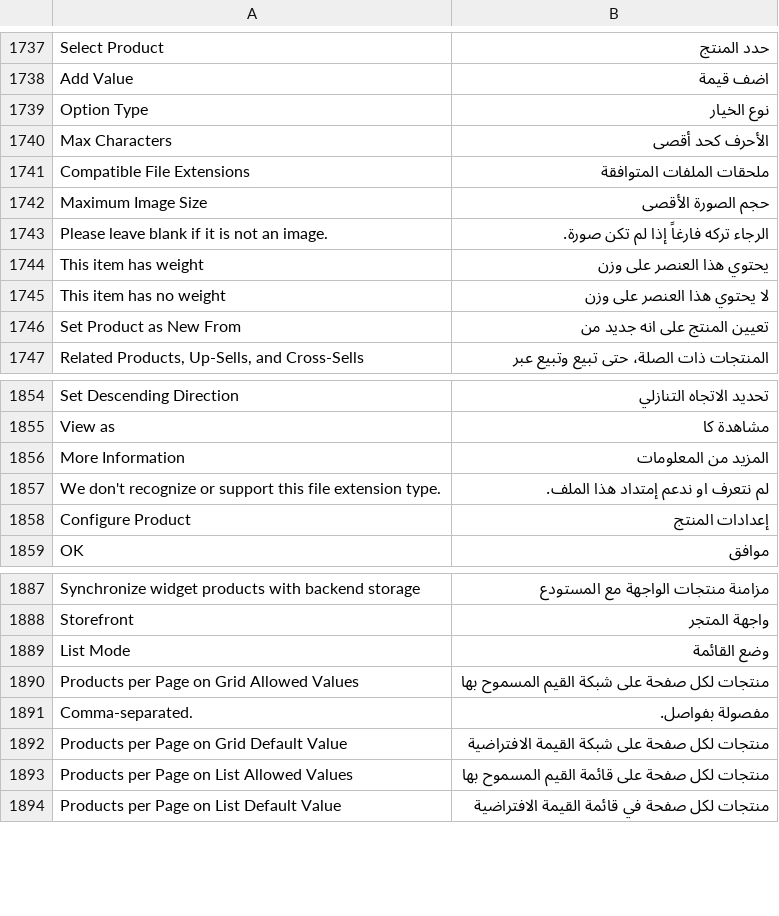
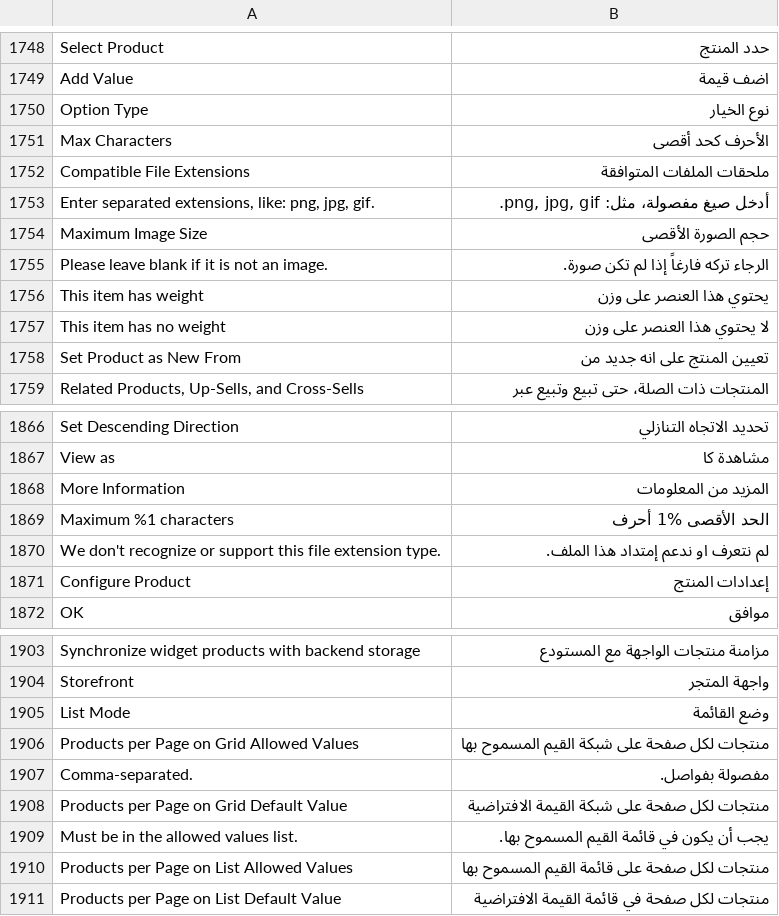
Before and after one commit to magento-l10n/language-ar_SA, a CSV file: ar_SA.csv, drawn as a sheet; only a part is shown, gaps mark what is left out; the diff covers the shown part only; the diff names each change by its address in the sheet, - before the commit and + after, or states it on an @@ line.

```diff
--- a/ar_SA.csv
+++ b/ar_SA.csv
+row 1753: Enter separated extensions, like: png, jpg, gif. | أدخل صيغ مفصولة، مثل: png, jpg, gif.
+row 1869: Maximum %1 characters | الحد الأقصى %1 أحرف
+row 1909: Must be in the allowed values list. | يجب أن يكون في قائمة القيم المسموح بها.
```
Also changed, not shown: 18 added rows elsewhere in this file, 1 other file.
